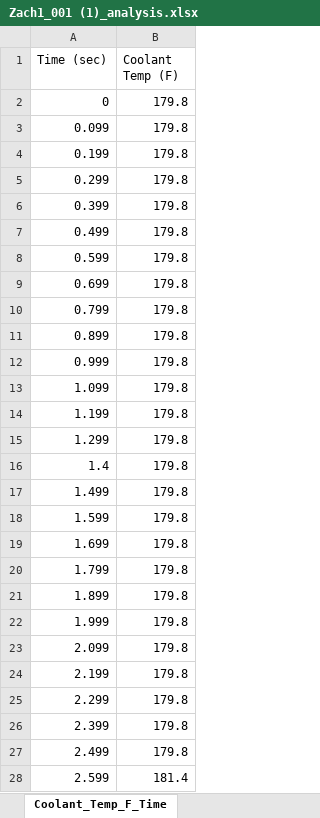
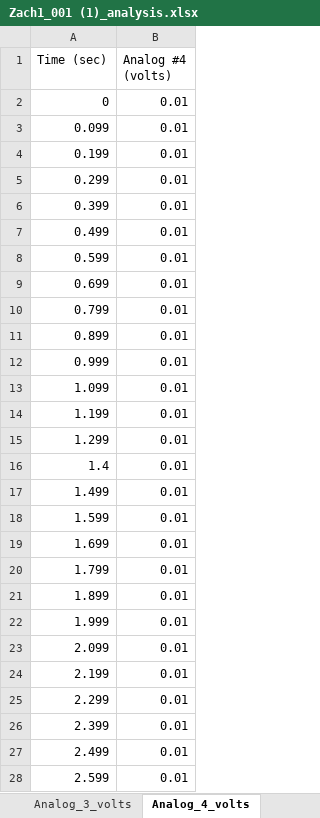
Before and after one commit to JacksonHarvey1/FSAE2025, an Excel workbook: Data/Zach1_001 (1)_analysis.xlsx, sheet Analog_4_volts, drawn as a sheet; only a part is shown; values as stored, in another font and other column widths than the file's, no borders; charts and pictures not drawn; the diff covers the shown part only; the diff names each change by its address in the sheet, - before the commit and + after, or states it on an @@ line.

```diff
--- a/Data/Zach1_001 (1)_analysis.xlsx (sheet Analog_4_volts)
+++ b/Data/Zach1_001 (1)_analysis.xlsx (sheet Analog_4_volts)
-sheet tab: Coolant_Temp_F_Time
+sheet tab: Analog_4_volts
-B1: Coolant Temp (F)
+B1: Analog #4 (volts)
-B2:B27 (Analog #4 (volts)): 179.8
+B2:B27 (Analog #4 (volts)): 0.01
-B28 (Analog #4 (volts)): 181.4
+B28 (Analog #4 (volts)): 0.01
```
Also changed, not shown: 577 edited cells elsewhere in this sheet, sheet Digital_Input_3, sheet Digital_Input_4, sheet Digital_Input_5, sheet Digital_Input_6, sheet Digital_Input_7, sheet Digital_Input_8, 21 more sheets, other sheet tabs, charts or pictures, Data/10_18_run1_001_analysis.xlsx, Data/10_18_run2_001_analysis.xlsx, 6 other files.
